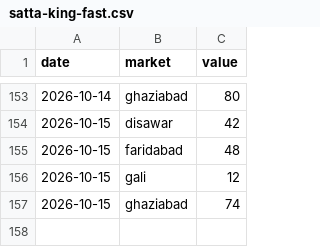
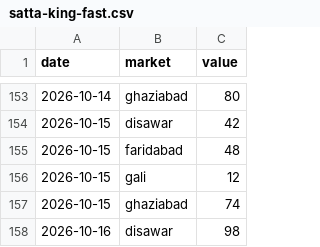
Before and after one commit to vaibhavkumar-WPDEV/predict-satta, a CSV file: data/raw/satta-king-fast.csv, drawn as a sheet; only a part is shown, gaps mark what is left out; the diff names each change by its address in the sheet, - before the commit and + after, or states it on an @@ line.

```diff
--- a/data/raw/satta-king-fast.csv
+++ b/data/raw/satta-king-fast.csv
+row 158: 2026-10-16 | disawar | 98
```
Also changed, not shown: 4 other files.
